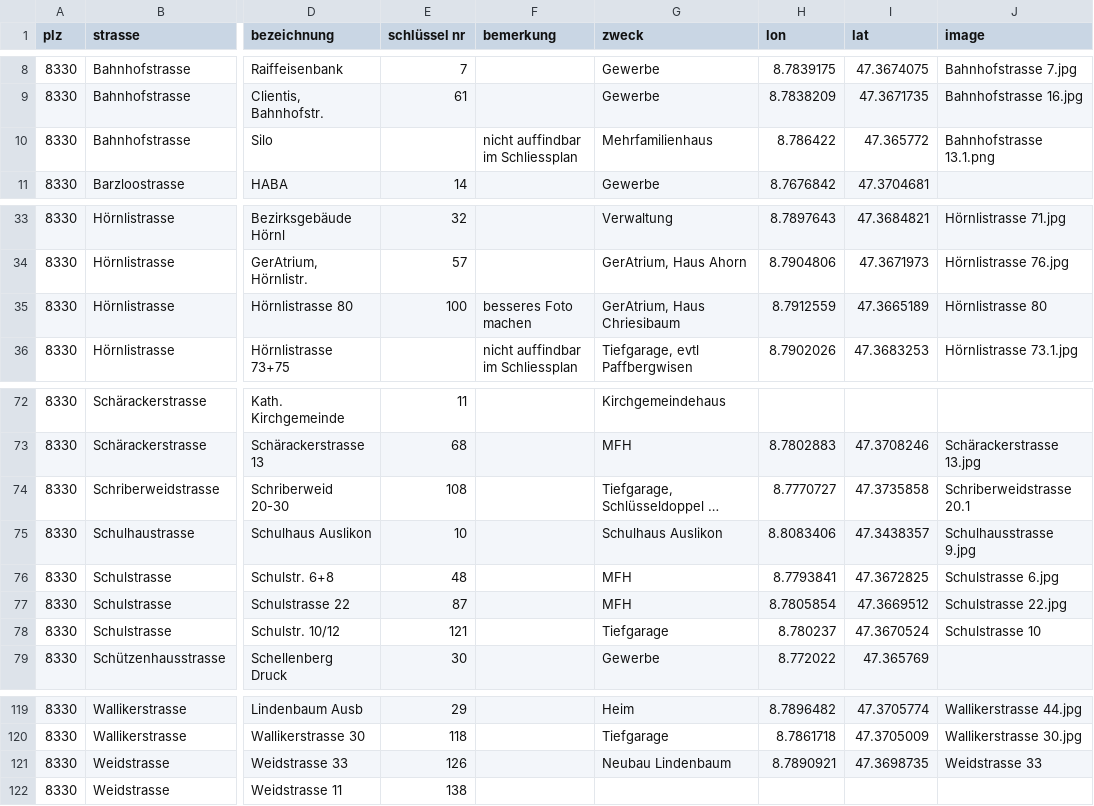
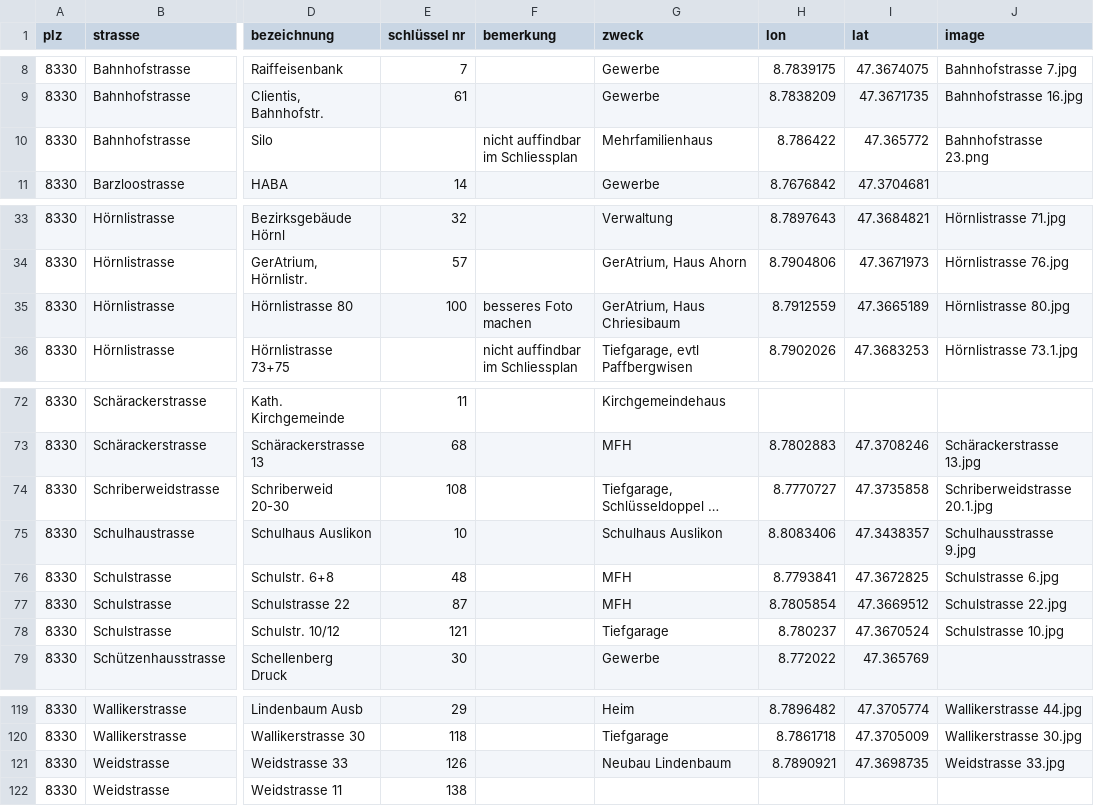
Before and after one commit to loeti82/firemap, a CSV file: key.csv, drawn as a sheet; only a part is shown, gaps mark what is left out; long unchanged cells end in …; the diff names each change by its address in the sheet, - before the commit and + after, or states it on an @@ line.

```diff
--- a/key.csv
+++ b/key.csv
-J10 (image): Bahnhofstrasse 13.1.png
+J10 (image): Bahnhofstrasse 23.png
-J35 (image): Hörnlistrasse 80
+J35 (image): Hörnlistrasse 80.jpg
-J74 (image): Schriberweidstrasse 20.1
+J74 (image): Schriberweidstrasse 20.1.jpg
-J78 (image): Schulstrasse 10
+J78 (image): Schulstrasse 10.jpg
-J121 (image): Weidstrasse 33
+J121 (image): Weidstrasse 33.jpg
```
Also changed, not shown: 1 other file.
